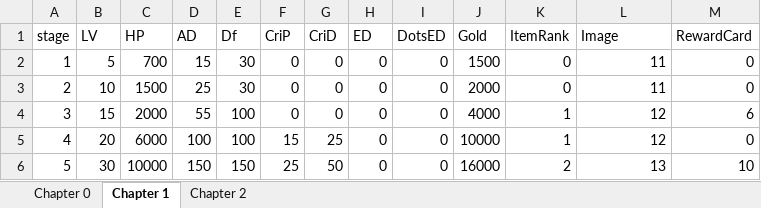
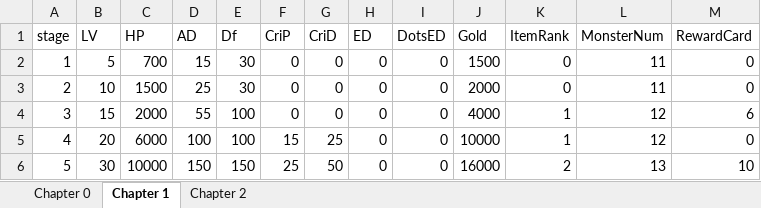
Before and after one commit to mangang2/2024_01_A_TeamProject, an Excel workbook: RanDunGeon/Assets/GameResources/ExelImforter/MonsterStatus.xlsx, sheet Chapter 1, drawn as a sheet; values as stored, in another font and other column widths than the file's, no borders; the diff names each change by its address in the sheet, - before the commit and + after, or states it on an @@ line.

```diff
--- a/RanDunGeon/Assets/GameResources/ExelImforter/MonsterStatus.xlsx (sheet Chapter 1)
+++ b/RanDunGeon/Assets/GameResources/ExelImforter/MonsterStatus.xlsx (sheet Chapter 1)
-L1: Image
+L1: MonsterNum
```
Also changed, not shown: sheet Chapter 2, sheet Chapter 0, Docs/MonsterStatus.xlsx, 7 other files.
